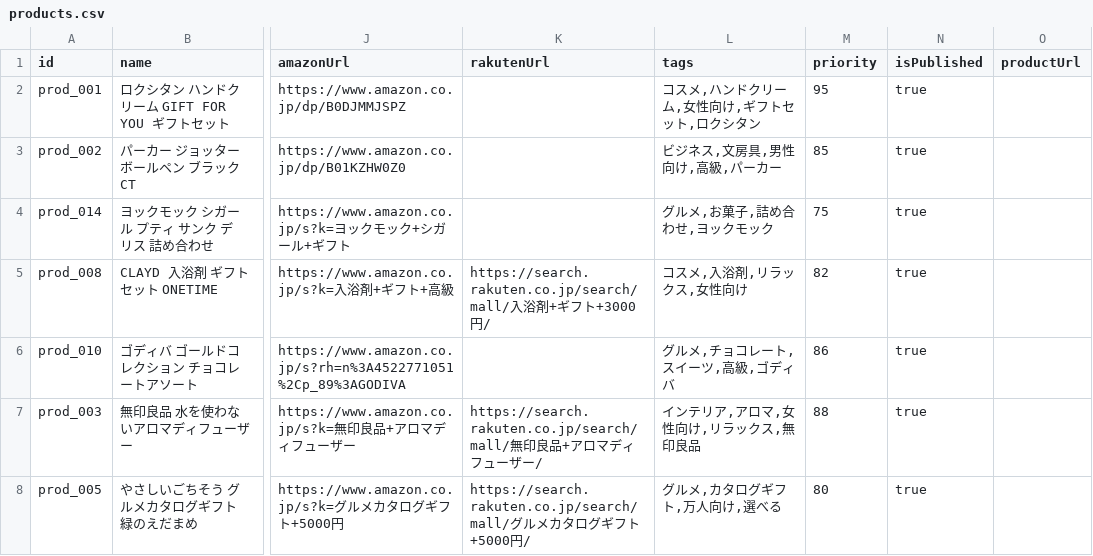
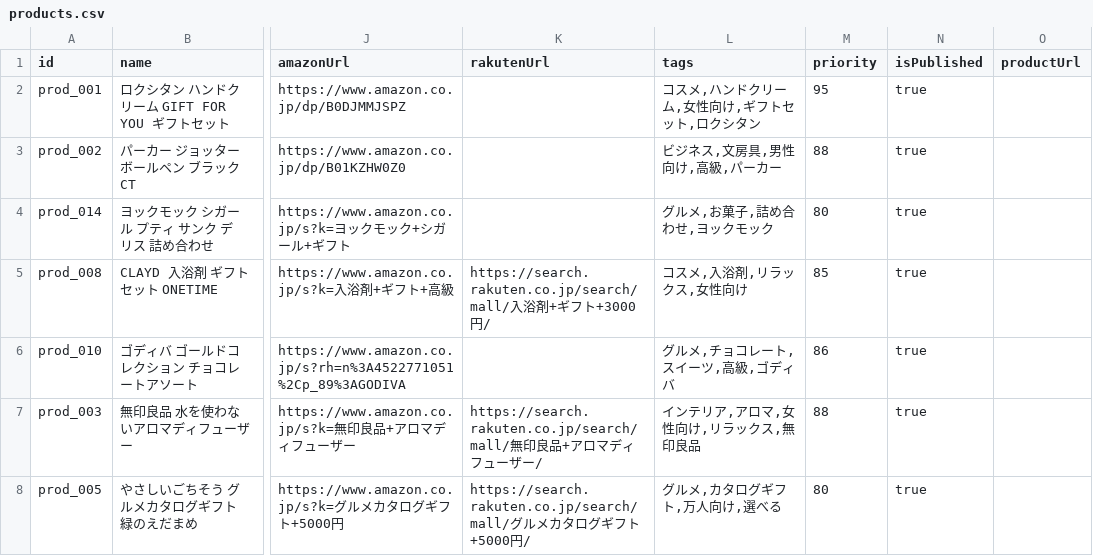
Before and after one commit to akira0907/gift-diagnosis, a CSV file: data/products.csv, drawn as a sheet; only a part is shown, gaps mark what is left out; the diff names each change by its address in the sheet, - before the commit and + after, or states it on an @@ line.

```diff
--- a/data/products.csv
+++ b/data/products.csv
-M3 (priority): 85
+M3 (priority): 88
-M4 (priority): 75
+M4 (priority): 80
-M5 (priority): 82
+M5 (priority): 85
```
Also changed, not shown: 1 other file.
